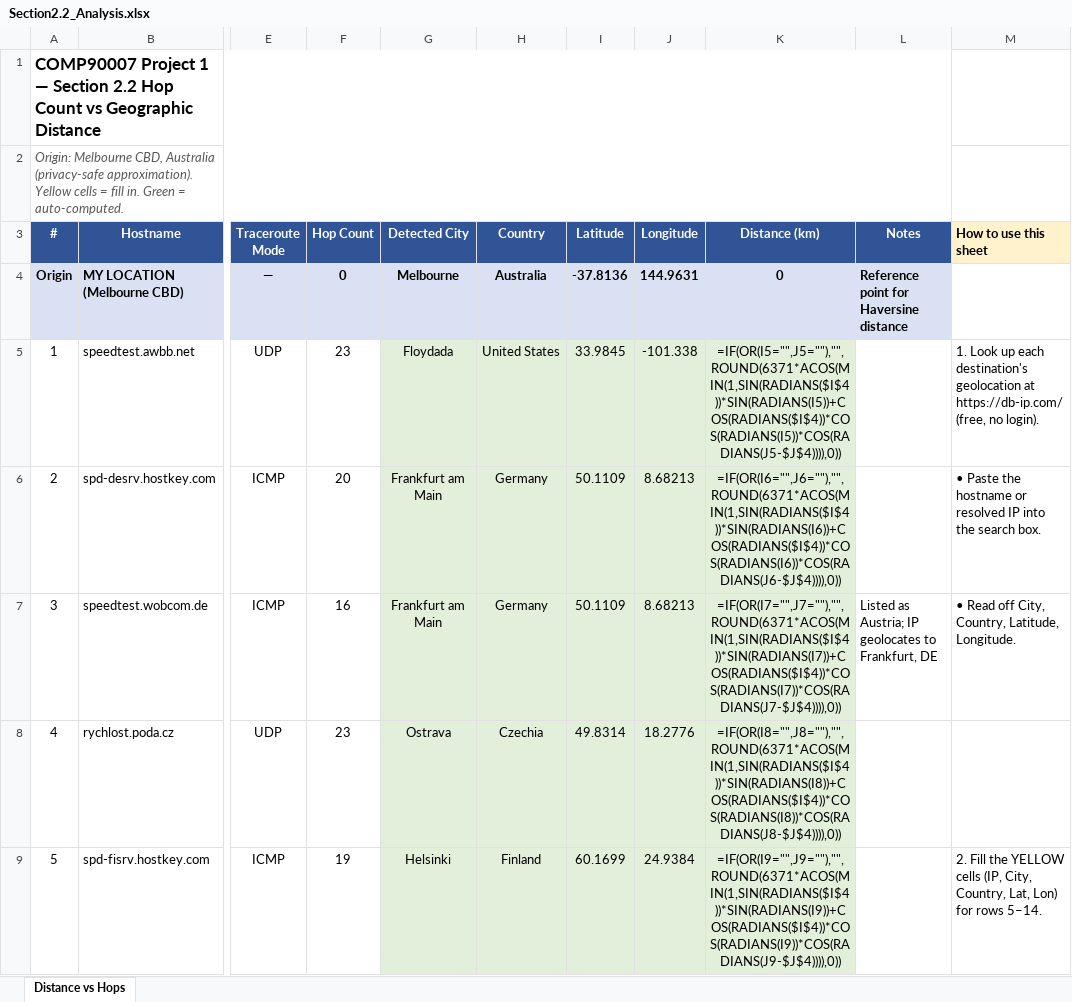
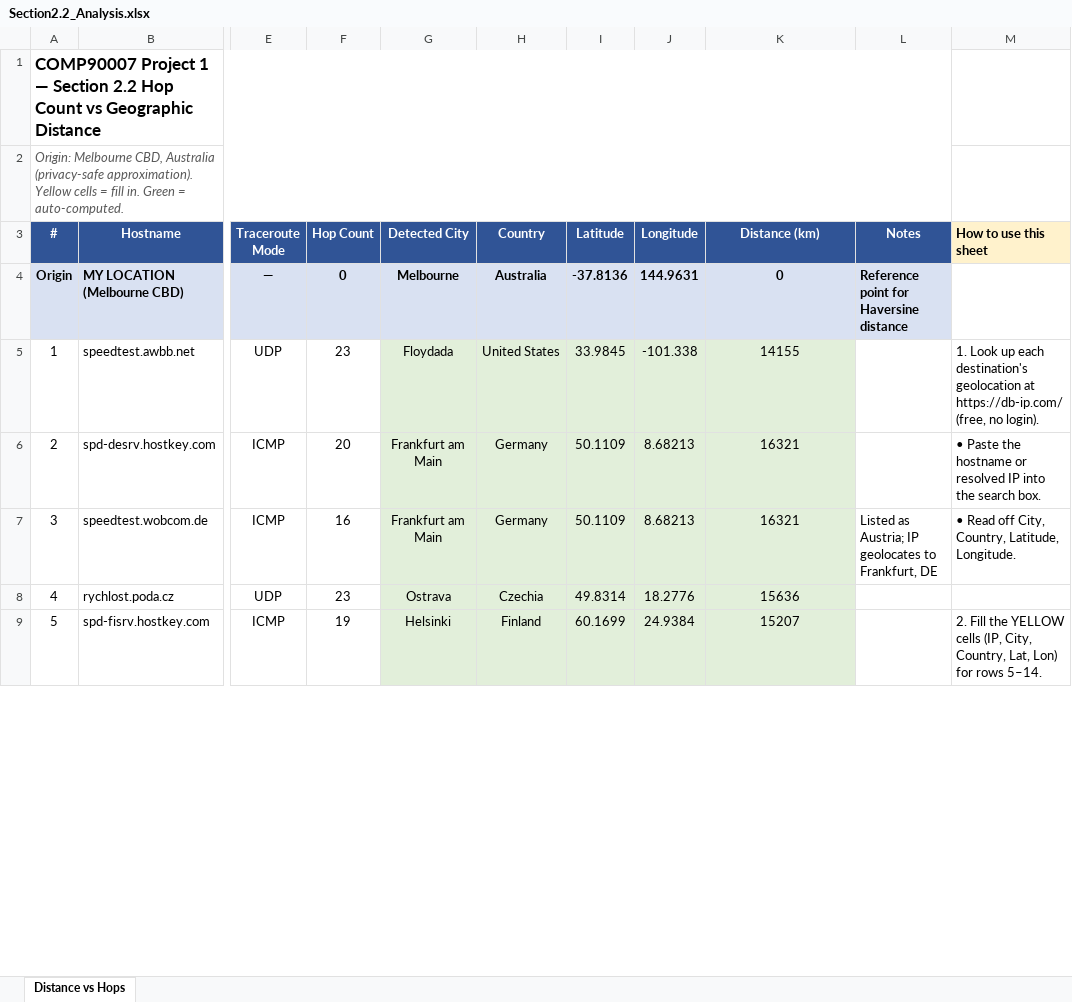
Before and after one commit to R20021221/IT_study_knowledge, an Excel workbook: 90007/P1/S2/Section2.2_Analysis.xlsx, sheet Distance vs Hops, drawn as a sheet; only a part is shown, gaps mark what is left out; values as stored, in another font and other column widths than the file's, no borders; formulas without a stored value are shown as written; charts and pictures not drawn; the diff covers the shown part only; the diff names each change by its address in the sheet, - before the commit and + after, or states it on an @@ line.

Commit message:
Add jitter script and report; update workbook
Add calculate_jitter.py to compute mean RTT and sample standard deviation (jitter) per host from Section3.2_PingData.xlsx (Packets sheet). The script reads individual RTTs (3 runs × 4 packets = 12 samples), prints a formatted summary and detailed breakdown for verification. Also add report_1856981_Guancheng Rong_P1.docx and the Section3.2_PingData temp file, and update the binary Section2.2_Analysis.xlsx workbook.

```diff
--- a/90007/P1/S2/Section2.2_Analysis.xlsx (sheet Distance vs Hops)
+++ b/90007/P1/S2/Section2.2_Analysis.xlsx (sheet Distance vs Hops)
-K5 (Distance (km)): =IF(OR(I5="",J5=""),"",ROUND(6371*ACOS(MIN(1,SIN(RADIANS($I$4))*SIN(RADIANS(I5))+COS(RADIANS($I$4))*COS(RADIANS(I5))*COS(RADIANS(J5-$J$4)))),0))
+K5 (Distance (km)): 14155
-K6 (Distance (km)): =IF(OR(I6="",J6=""),"",ROUND(6371*ACOS(MIN(1,SIN(RADIANS($I$4))*SIN(RADIANS(I6))+COS(RADIANS($I$4))*COS(RADIANS(I6))*COS(RADIANS(J6-$J$4)))),0))
+K6 (Distance (km)): 16321
-K7 (Distance (km)): =IF(OR(I7="",J7=""),"",ROUND(6371*ACOS(MIN(1,SIN(RADIANS($I$4))*SIN(RADIANS(I7))+COS(RADIANS($I$4))*COS(RADIANS(I7))*COS(RADIANS(J7-$J$4)))),0))
+K7 (Distance (km)): 16321
-K8 (Distance (km)): =IF(OR(I8="",J8=""),"",ROUND(6371*ACOS(MIN(1,SIN(RADIANS($I$4))*SIN(RADIANS(I8))+COS(RADIANS($I$4))*COS(RADIANS(I8))*COS(RADIANS(J8-$J$4)))),0))
+K8 (Distance (km)): 15636
-K9 (Distance (km)): =IF(OR(I9="",J9=""),"",ROUND(6371*ACOS(MIN(1,SIN(RADIANS($I$4))*SIN(RADIANS(I9))+COS(RADIANS($I$4))*COS(RADIANS(I9))*COS(RADIANS(J9-$J$4)))),0))
+K9 (Distance (km)): 15207
```
Also changed, not shown: 10 edited cells elsewhere in this sheet, charts or pictures, 3 other files.
